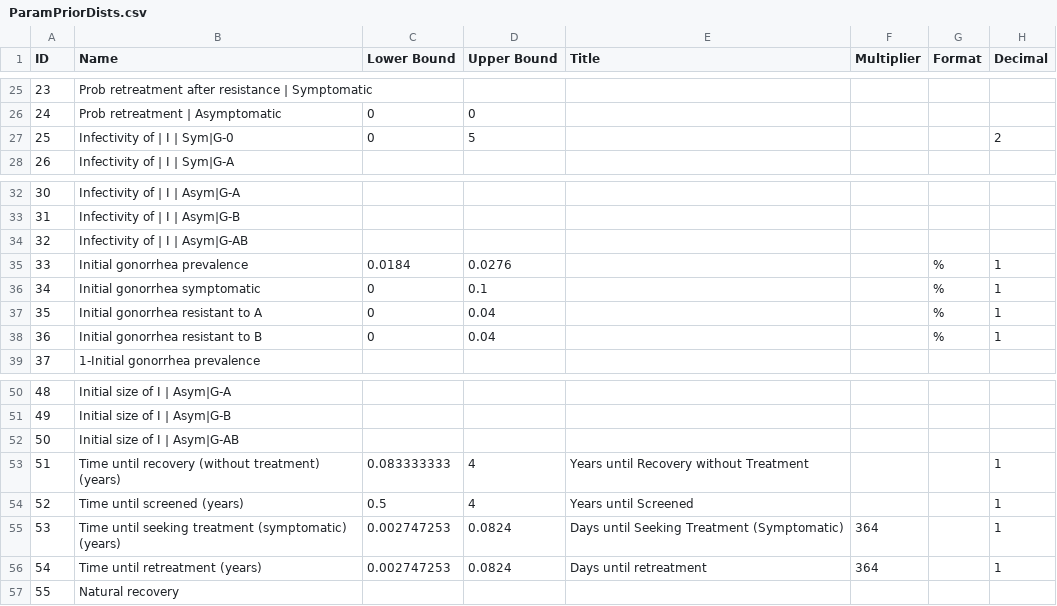
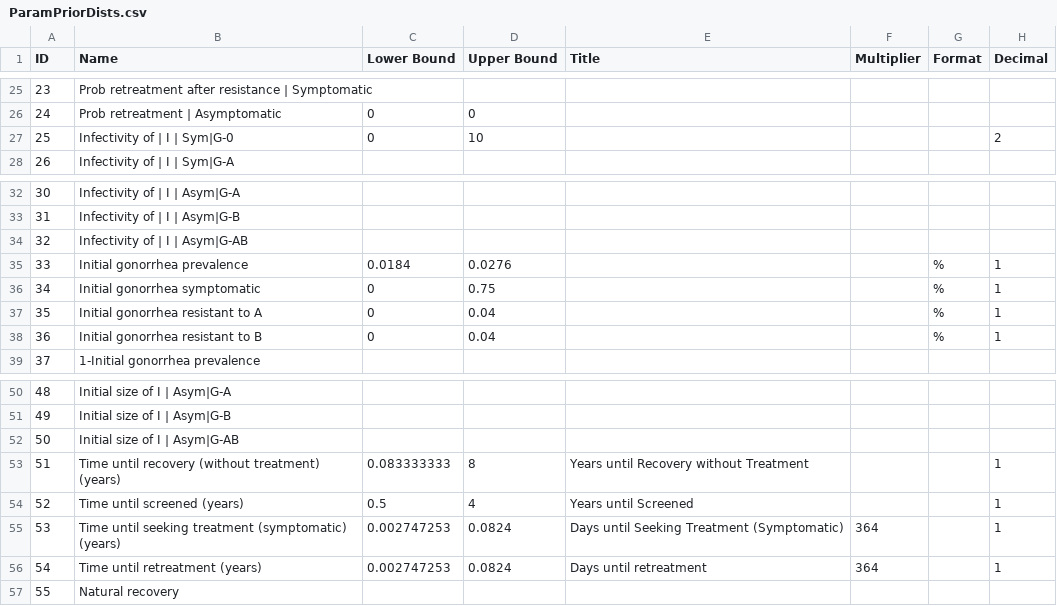
Before and after one commit to yaesoubilab/APACEVisualization, a CSV file: gonorrhea/csvfiles/ParamPriorDists.csv, drawn as a sheet; only a part is shown, gaps mark what is left out.

```diff
--- a/gonorrhea/csvfiles/ParamPriorDists.csv
+++ b/gonorrhea/csvfiles/ParamPriorDists.csv
@@ -26,3 +26,3 @@ ID,Name,Lower Bound,Upper Bound,Title,Multiplier,Format,Decimal
 24,Prob retreatment | Asymptomatic,0,0,,,,
-25,Infectivity of | I | Sym|G-0,0,5,,,,2
+25,Infectivity of | I | Sym|G-0,0,10,,,,2
 26,Infectivity of | I | Sym|G-A,,,,,,
@@ -35,3 +35,3 @@ ID,Name,Lower Bound,Upper Bound,Title,Multiplier,Format,Decimal
 33,Initial gonorrhea prevalence,0.0184,0.0276,,,%,1
-34,Initial gonorrhea symptomatic,0,0.1,,,%,1
+34,Initial gonorrhea symptomatic,0,0.75,,,%,1
 35,Initial gonorrhea resistant to A,0,0.04,,,%,1
@@ -52,3 +52,3 @@ ID,Name,Lower Bound,Upper Bound,Title,Multiplier,Format,Decimal
 50,Initial size of I | Asym|G-AB,,,,,,
-51,Time until recovery (without treatment) (years),0.083333333,4,Years until Recovery without Treatment,,,1
+51,Time until recovery (without treatment) (years),0.083333333,8,Years until Recovery without Treatment,,,1
 52,Time until screened (years),0.5,4,Years until Screened,,,1
```
Also changed, not shown: gonorrhea/ParameterEstimates.csv, 6 other files.
